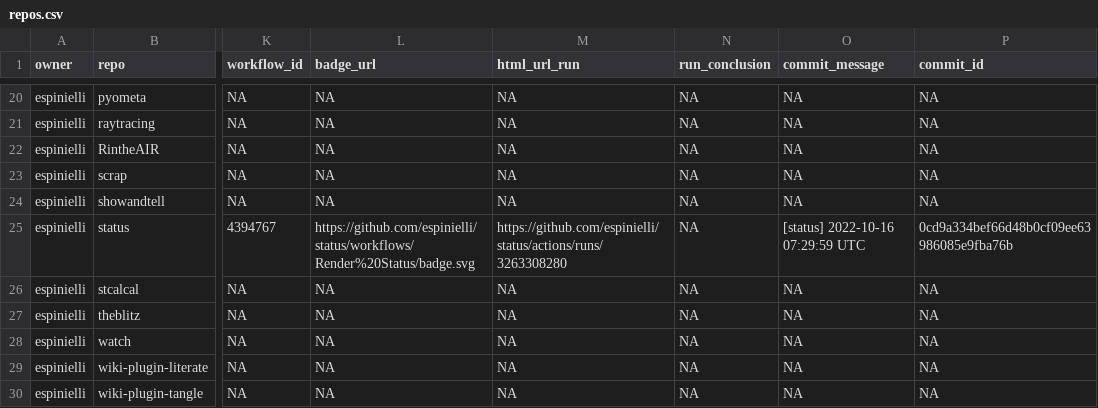
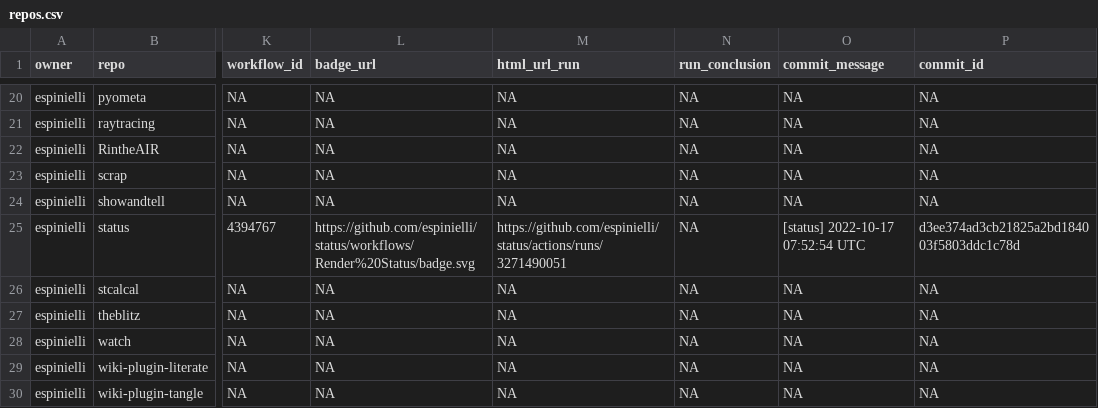
Before and after one commit to espinielli/status, a CSV file: repos.csv, drawn as a sheet; only a part is shown, gaps mark what is left out; the diff names each change by its address in the sheet, - before the commit and + after, or states it on an @@ line.

```diff
--- a/repos.csv
+++ b/repos.csv
-M25 (html_url_run): https://github.com/espinielli/status/actions/runs/3263308280
+M25 (html_url_run): https://github.com/espinielli/status/actions/runs/3271490051
-O25 (commit_message): [status] 2022-10-16 07:29:59 UTC
+O25 (commit_message): [status] 2022-10-17 07:52:54 UTC
-P25 (commit_id): 0cd9a334bef66d48b0cf09ee63986085e9fba76b
+P25 (commit_id): d3ee374ad3cb21825a2bd184003f5803ddc1c78d
```
Also changed, not shown: 1 other file.
